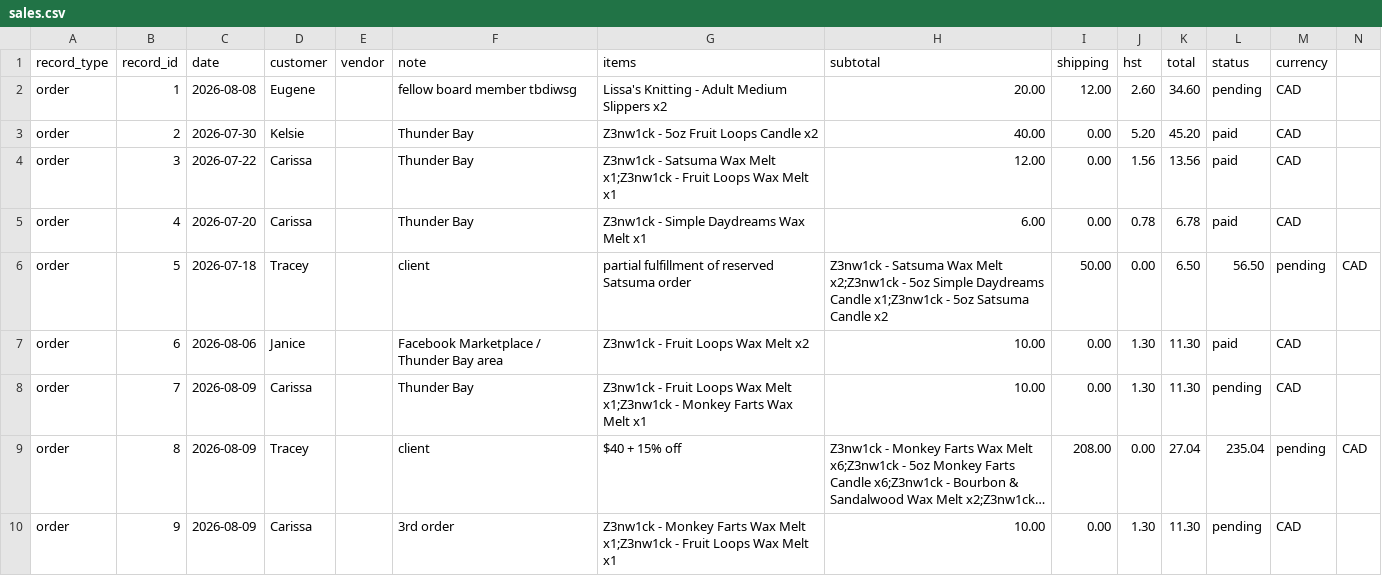
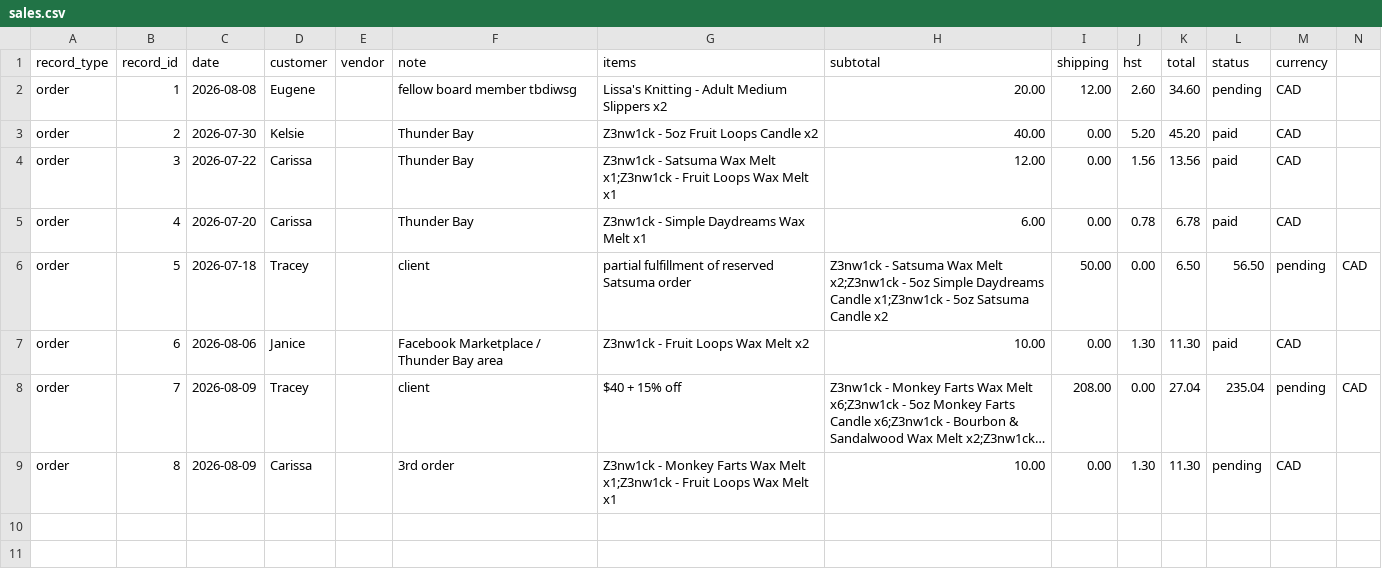
Before and after one commit to AbstractEmporiumArt/AbstractEmporiumArt, a CSV file: taxhacker/exports/sales.csv, drawn as a sheet; long unchanged cells end in …; removed rows and columns are numbered as before the commit, all else as after; the diff names each change by its address in the sheet, - before the commit and + after, or states it on an @@ line.

Commit message:
fix: dedupe Carissa pending order

```diff
--- a/taxhacker/exports/sales.csv
+++ b/taxhacker/exports/sales.csv
-row 8: order | 7 | 2026-08-09 | Carissa |  | Thunder Bay | Z3nw1ck - Fruit Loops Wax Melt x1;Z3nw1ck - Monkey Farts Wax Melt x1 | 10.00 | 0.00 | 1.30 | 11.30 | pending | CAD
-B8 (record_id): 8
+B8 (record_id): 7
-B9 (record_id): 9
+B9 (record_id): 8
```
Also changed, not shown: 2 other files.
